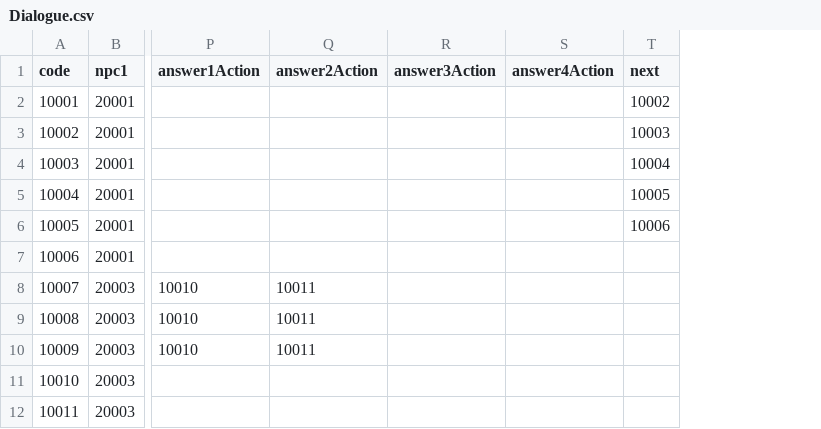
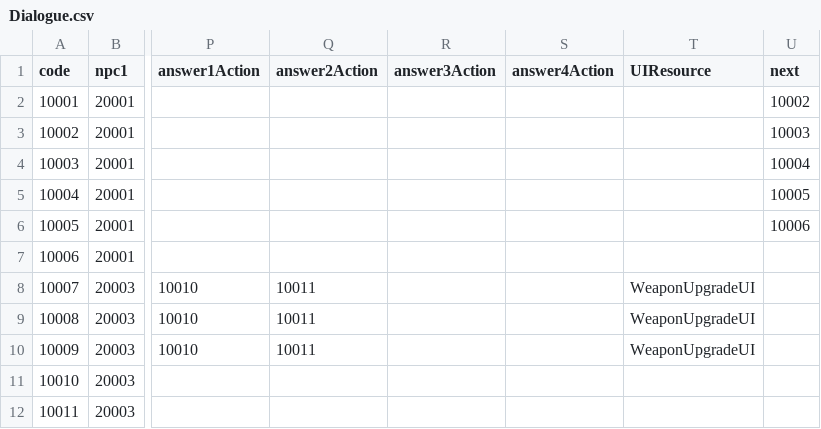
Before and after one commit to Nosoead/LegendaryFruit, a CSV file: Assets/StreamingAssets/Dialogue.csv, drawn as a sheet; only a part is shown, gaps mark what is left out; the diff names each change by its address in the sheet, - before the commit and + after, or states it on an @@ line.

Commit message:
[Complex] - DialogueUI 관련 스크립트 수정 및 UI프리팹 수정
[Chore] - UI관련 프리팹 수정
[Update] - DialogueUI 관련 cs 수정

```diff
--- a/Assets/StreamingAssets/Dialogue.csv
+++ b/Assets/StreamingAssets/Dialogue.csv
+column T (UIResource), rows 8-10: all WeaponUpgradeUI
```
Also changed, not shown: 12 other files.
